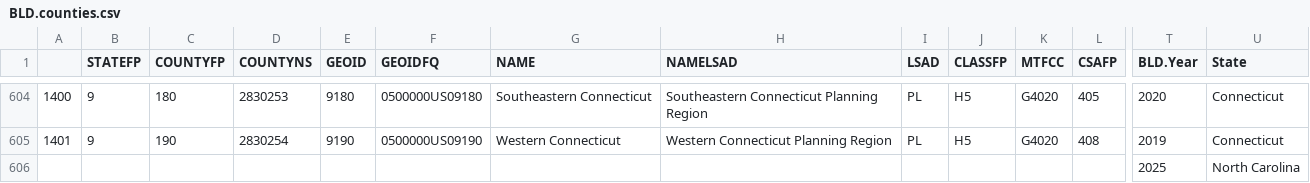
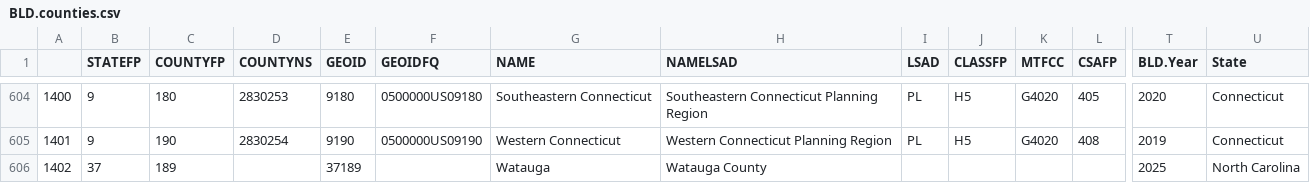
Before and after one commit to sjworthy/BLD.Wind, a CSV file: Formatted.Data/BLD.counties.csv, drawn as a sheet; only a part is shown, gaps mark what is left out; removed rows and columns are numbered as before the commit, all else as after; rows hold the shown columns only; the diff names each change by its address in the sheet, - before the commit and + after, or states it on an @@ line.

```diff
--- a/Formatted.Data/BLD.counties.csv
+++ b/Formatted.Data/BLD.counties.csv
-row 606:  |  |  |  |  |  |  |  |  |  |  |  | 2025 | North Carolina
+row 606: 1402 | 37 | 189 |  | 37189 |  | Watauga | Watauga County |  |  |  |  | 2025 | North Carolina
```
Also changed, not shown: 13 other files.
